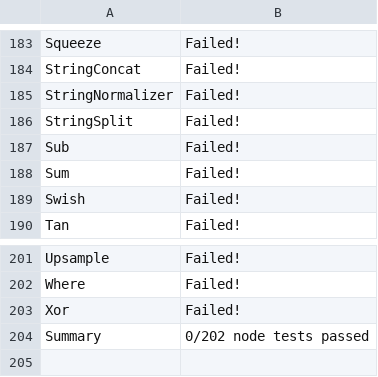
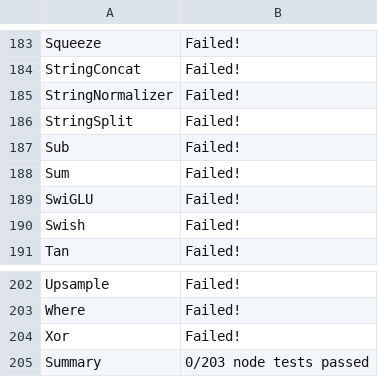
Before and after one commit to andife/backend-scoreboard, a CSV file: results/tract/stable/nodes.csv, drawn as a sheet; only a part is shown, gaps mark what is left out.

```diff
--- a/results/tract/stable/nodes.csv
+++ b/results/tract/stable/nodes.csv
@@ -188,2 +188,3 @@ Sub,Failed!
 Sum,Failed!
+SwiGLU,Failed!
 Swish,Failed!
@@ -203,2 +204,2 @@ Where,Failed!
 Xor,Failed!
-Summary,0/202 node tests passed
+Summary,0/203 node tests passed
```
Also changed, not shown: results/emx-onnx-cgen/stable/nodes.csv, results/jaxonnxruntime/stable/nodes.csv, 49 other files.
